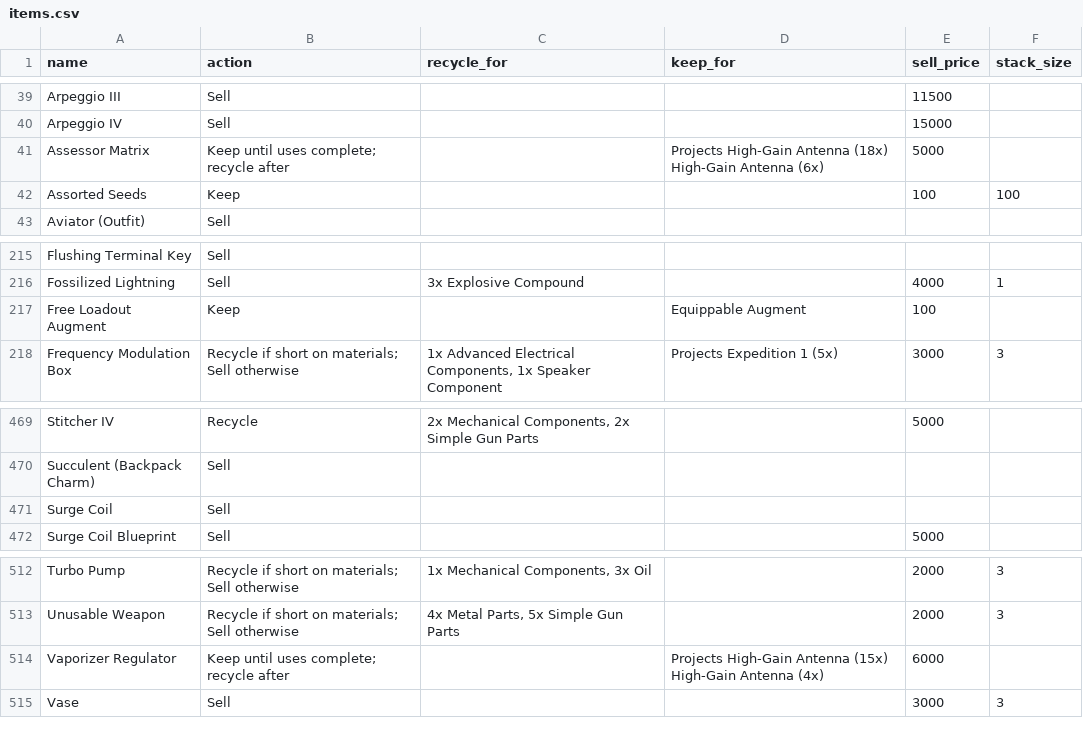
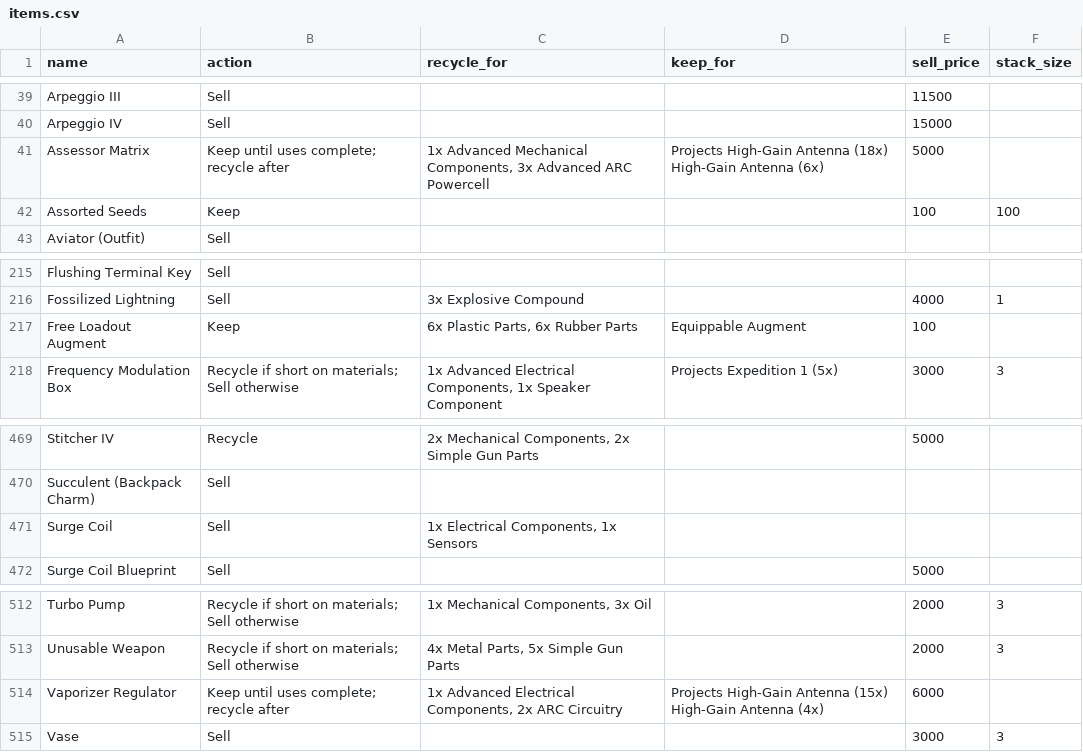
Before and after one commit to Soygen/ARLO, a CSV file: items.csv, drawn as a sheet; only a part is shown, gaps mark what is left out.

```diff
--- a/items.csv
+++ b/items.csv
@@ -40,3 +40,3 @@ Arpeggio III,Sell,,,11500,
 Arpeggio IV,Sell,,,15000,
-Assessor Matrix,Keep until uses complete; recycle after,,Projects High-Gain Antenna (18x) High-Gain Antenna (6x),5000,
+Assessor Matrix,Keep until uses complete; recycle after,"1x Advanced Mechanical Components, 3x Advanced ARC Powercell",Projects High-Gain Antenna (18x) High-Gain Antenna (6x),5000,
 Assorted Seeds,Keep,,,100,100
@@ -216,3 +216,3 @@ Flushing Terminal Key,Sell,,,,
 Fossilized Lightning,Sell,3x Explosive Compound,,4000,1
-Free Loadout Augment,Keep,,Equippable Augment,100,
+Free Loadout Augment,Keep,"6x Plastic Parts, 6x Rubber Parts",Equippable Augment,100,
 Frequency Modulation Box,Recycle if short on materials; Sell otherwise,"1x Advanced Electrical Components, 1x Speaker Component",Projects Expedition 1 (5x),3000,3
@@ -471,3 +471,3 @@ Stitcher IV,Recycle,"2x Mechanical Components, 2x Simple Gun Parts",,5000,
 Succulent (Backpack Charm),Sell,,,,
-Surge Coil,Sell,,,,
+Surge Coil,Sell,"1x Electrical Components, 1x Sensors",,,
 Surge Coil Blueprint,Sell,,,5000,
@@ -514,3 +514,3 @@ Turbo Pump,Recycle if short on materials; Sell otherwise,"1x Mechanical Componen
 Unusable Weapon,Recycle if short on materials; Sell otherwise,"4x Metal Parts, 5x Simple Gun Parts",,2000,3
-Vaporizer Regulator,Keep until uses complete; recycle after,,Projects High-Gain Antenna (15x) High-Gain Antenna (4x),6000,
+Vaporizer Regulator,Keep until uses complete; recycle after,"1x Advanced Electrical Components, 2x ARC Circuitry",Projects High-Gain Antenna (15x) High-Gain Antenna (4x),6000,
 Vase,Sell,,,3000,3
```
Also changed, not shown: 1 other file.
